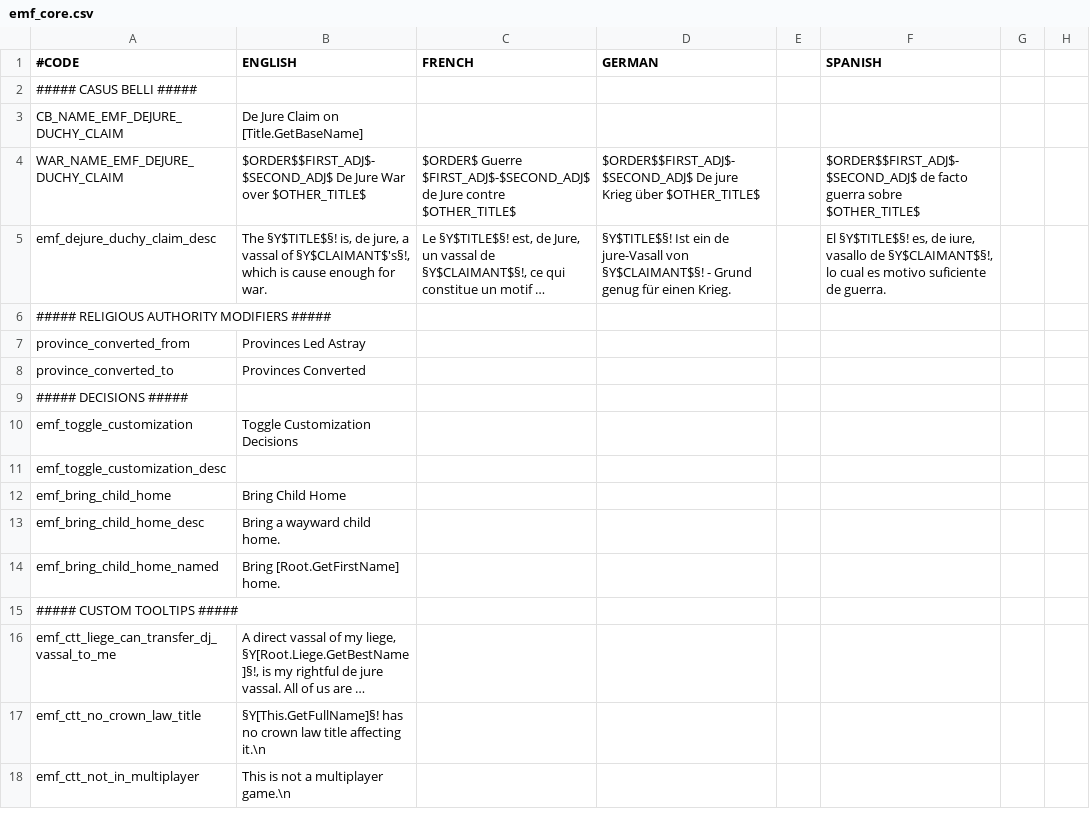
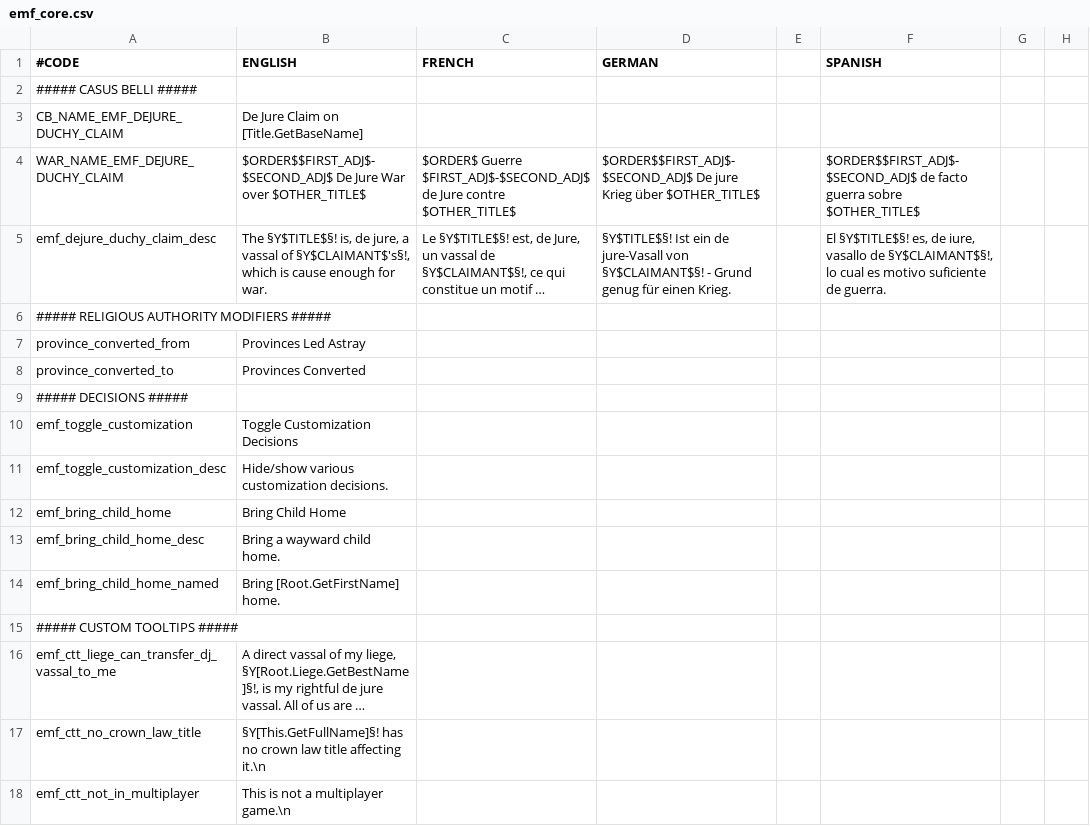
Before and after one commit to EMFTeam/EMF, a CSV file: EMF/localisation/emf_core.csv, drawn as a sheet; only a part is shown; long unchanged cells end in …; the diff names each change by its address in the sheet, - before the commit and + after, or states it on an @@ line.

```diff
--- a/EMF/localisation/emf_core.csv
+++ b/EMF/localisation/emf_core.csv
-B11 (ENGLISH): (empty)
+B11 (ENGLISH): Hide/show various customization decisions.
```
Also changed, not shown: EMF/localisation/emf_nwo.csv, 3 other files.
